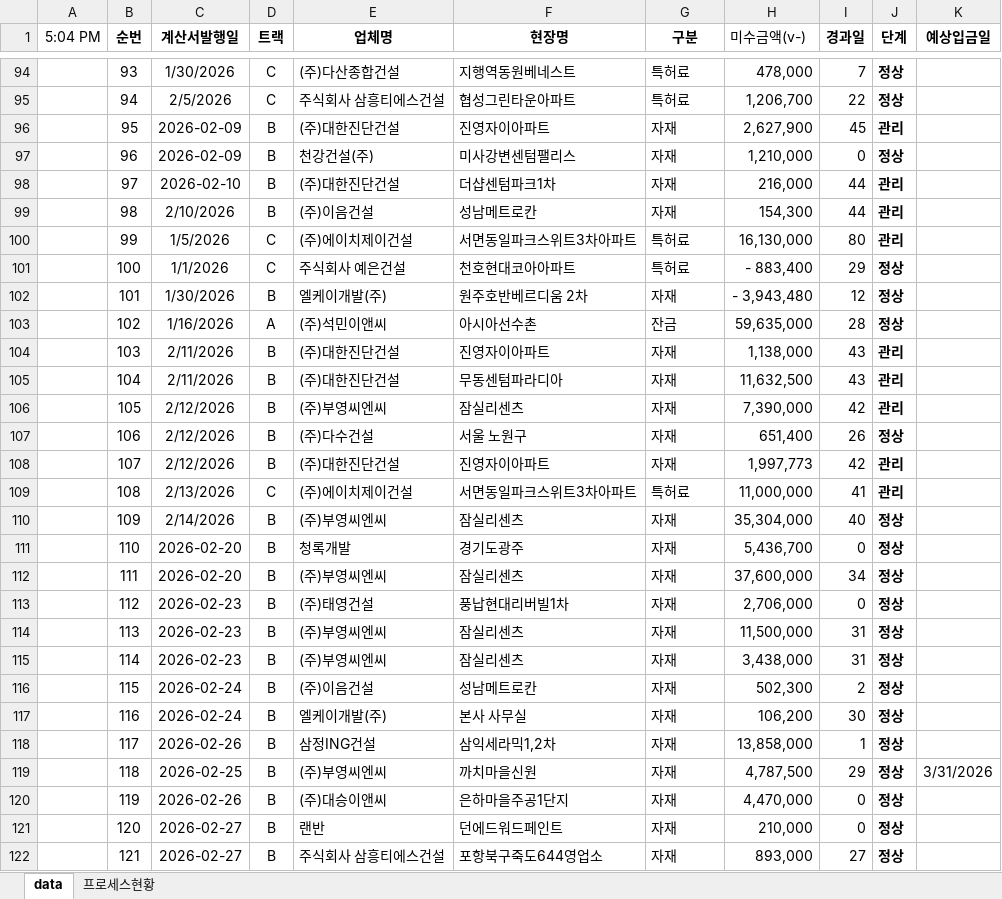
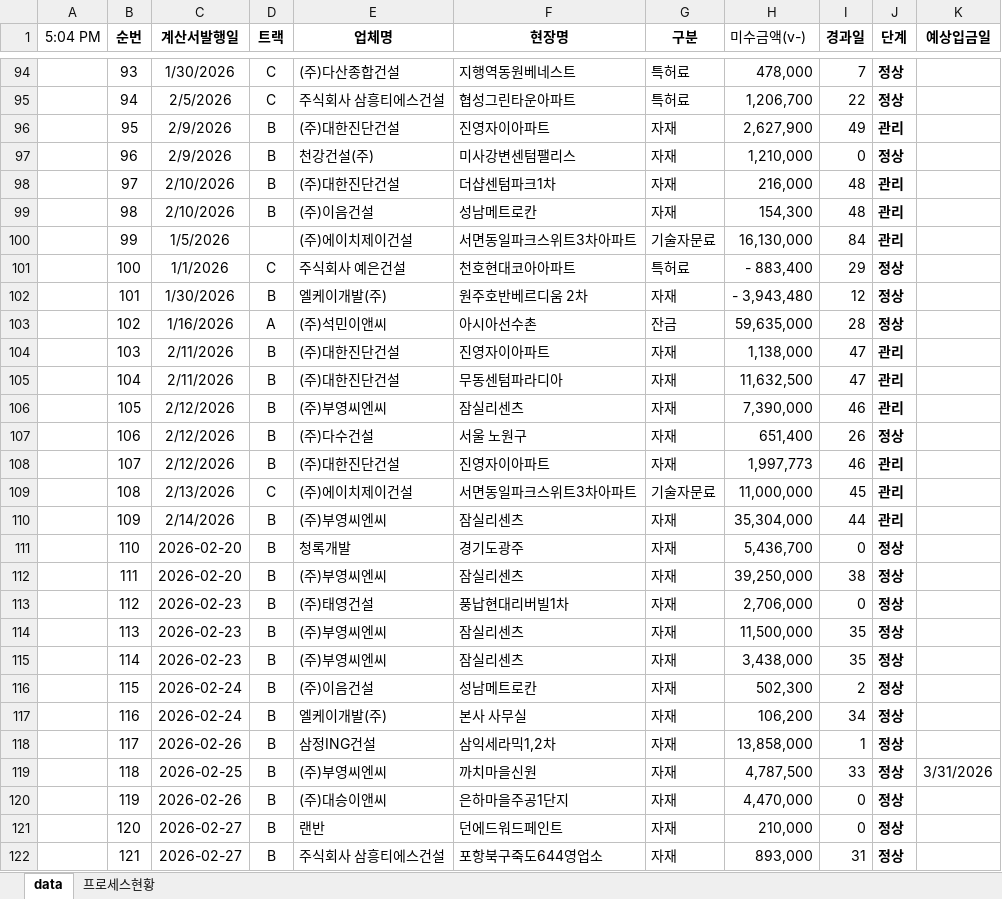
Before and after one commit to pourmc13546/payment-dashboard, an Excel workbook: data.xlsx, sheet data, drawn as a sheet; only a part is shown, gaps mark what is left out; values as stored, in another font and other column widths than the file's, no borders; conditional formats not drawn; the diff covers the shown part only; the diff names each change by its address in the sheet, - before the commit and + after, or states it on an @@ line.

Commit message:
Update data.xlsx

```diff
--- a/data.xlsx (sheet data)
+++ b/data.xlsx (sheet data)
-C96:C97 (계산서발행일): 2026-02-09
+C96:C97 (계산서발행일): 2/9/2026
-I96 (경과일): 45
+I96 (경과일): 49
-C98 (계산서발행일): 2026-02-10
+C98 (계산서발행일): 2/10/2026
-I98:I99 (경과일): 44
+I98:I99 (경과일): 48
-D100 (트랙): C
+D100 (트랙): (empty)
-G100 (구분): 특허료
+G100 (구분): 기술자문료
-I100 (경과일): 80
+I100 (경과일): 84
-I104:I105 (경과일): 43
+I104:I105 (경과일): 47
-I106 (경과일): 42
+I106 (경과일): 46
-I108 (경과일): 42
+I108 (경과일): 46
-G109 (구분): 특허료
+G109 (구분): 기술자문료
-I109 (경과일): 41
+I109 (경과일): 45
-I110 (경과일): 40
+I110 (경과일): 44
-J110 (단계): 정상
+J110 (단계): 관리
-H112 (미수금액(v-)): 37,600,000
+H112 (미수금액(v-)): 39,250,000
-I112 (경과일): 34
+I112 (경과일): 38
-I114:I115 (경과일): 31
+I114:I115 (경과일): 35
-I117 (경과일): 30
+I117 (경과일): 34
-I119 (경과일): 29
+I119 (경과일): 33
-I122 (경과일): 27
+I122 (경과일): 31
```
Also changed, not shown: 22 added rows and 246 edited cells elsewhere in this sheet.
